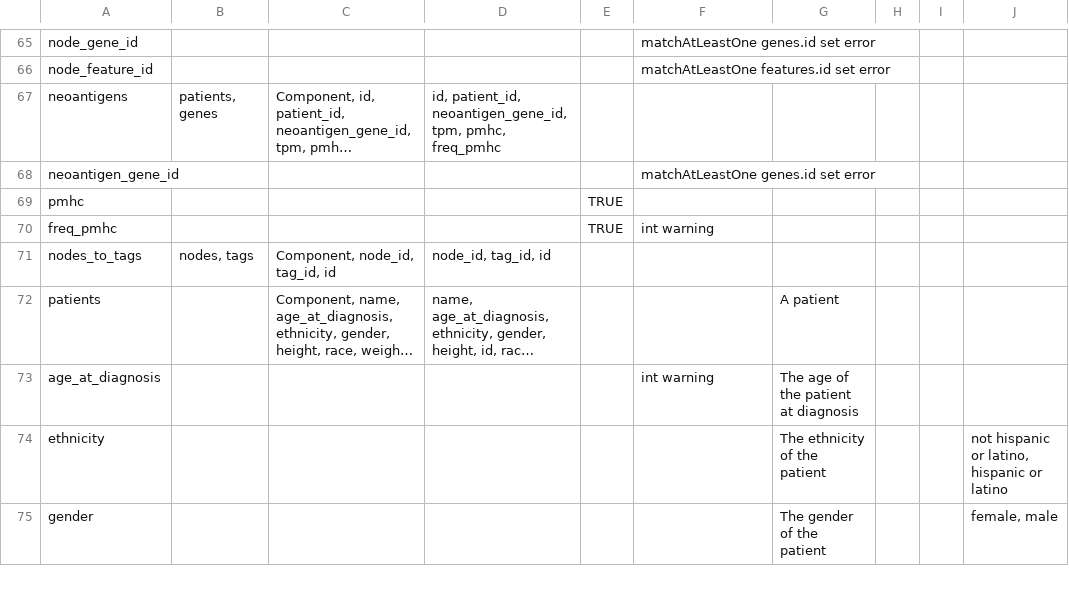
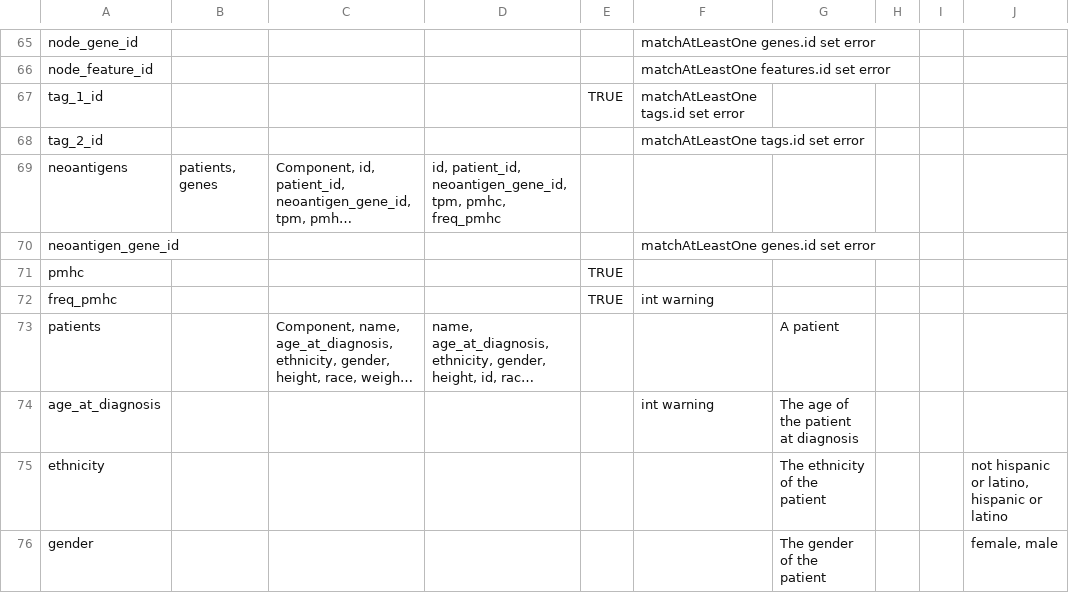
Before and after one commit to CRI-iAtlas/iAtlasSchema, a CSV file: iatlas_schema.csv, drawn as a sheet; only a part is shown, gaps mark what is left out; long unchanged cells end in …; removed rows and columns are numbered as before the commit, all else as after; the diff names each change by its address in the sheet, - before the commit and + after, or states it on an @@ line.

Commit message:
updated how nodes and tags work

```diff
--- a/iatlas_schema.csv
+++ b/iatlas_schema.csv
+row 67: tag_1_id |  |  |  | TRUE | matchAtLeastOne tags.id set error
+row 68: tag_2_id |  |  |  |  | matchAtLeastOne tags.id set error
-row 71: nodes_to_tags | nodes, tags | Component, node_id, tag_id, id | node_id, tag_id, id
```
Also changed, not shown: 1 other file.
